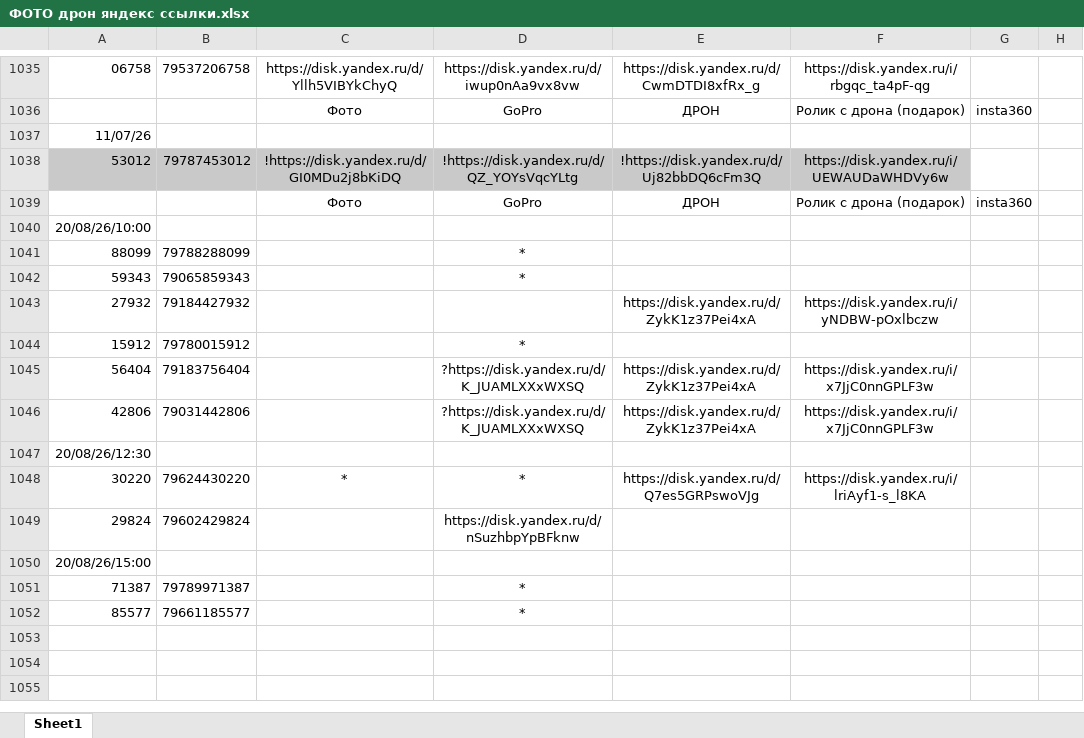
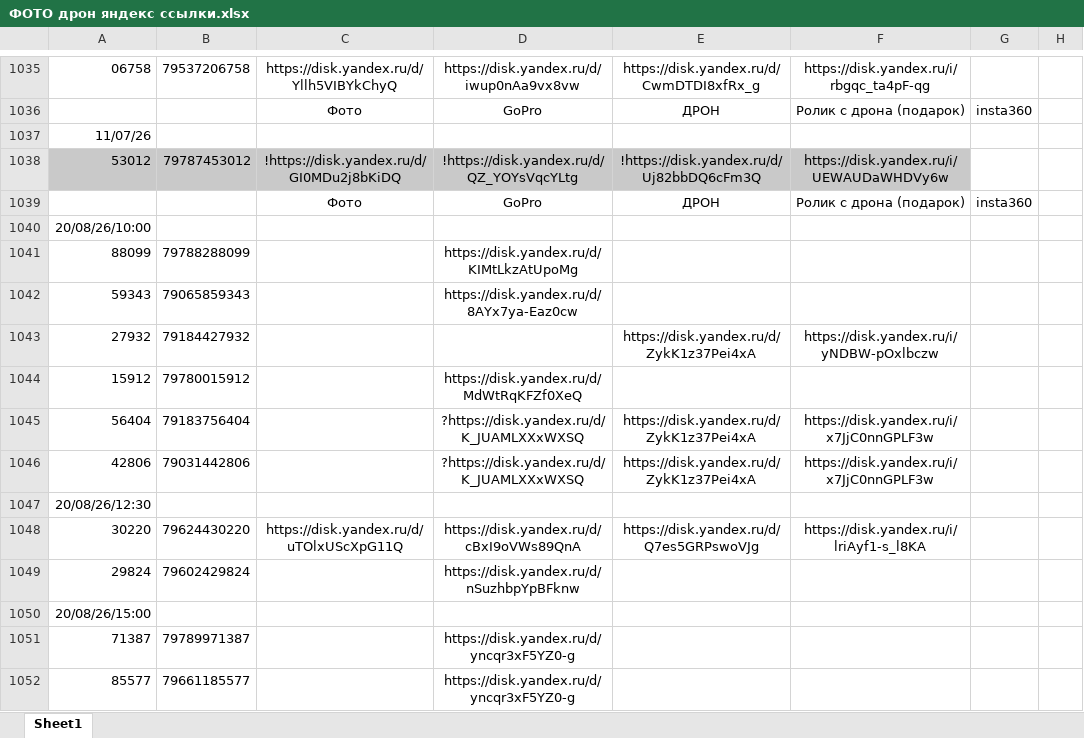
Before and after one commit to janasasha07-collab/photo, an Excel workbook: ФОТО дрон яндекс ссылки.xlsx, sheet Sheet1, drawn as a sheet; only a part is shown, gaps mark what is left out; values as stored, in another font and other column widths than the file's, no borders; the diff names each change by its address in the sheet, - before the commit and + after, or states it on an @@ line.

Commit message:
Add files via upload

```diff
--- a/ФОТО дрон яндекс ссылки.xlsx (sheet Sheet1)
+++ b/ФОТО дрон яндекс ссылки.xlsx (sheet Sheet1)
-D1041: *
+D1041: https://disk.yandex.ru/d/KIMtLkzAtUpoMg
-D1042: *
+D1042: https://disk.yandex.ru/d/8AYx7ya-Eaz0cw
-D1044: *
+D1044: https://disk.yandex.ru/d/MdWtRqKFZf0XeQ
-C1048: *
+C1048: https://disk.yandex.ru/d/uTOlxUScXpG11Q
-D1048: *
+D1048: https://disk.yandex.ru/d/cBxI9oVWs89QnA
-D1051:D1052: *
+D1051:D1052: https://disk.yandex.ru/d/yncqr3xF5YZ0-g
```
